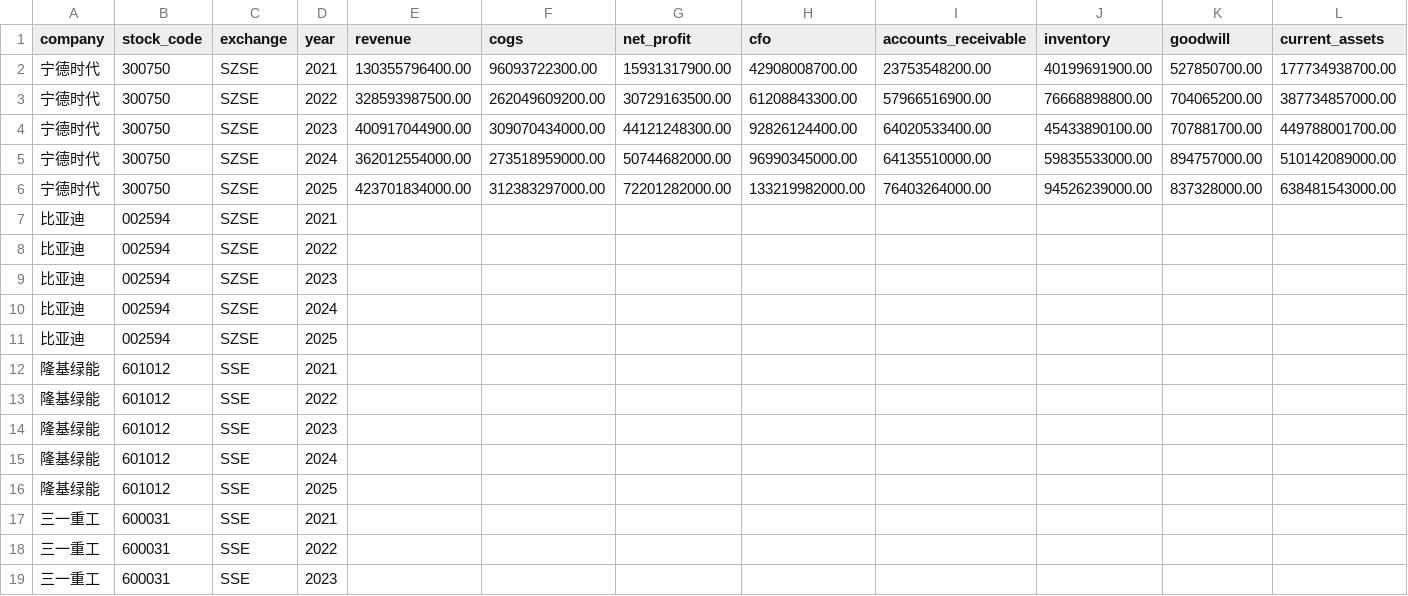
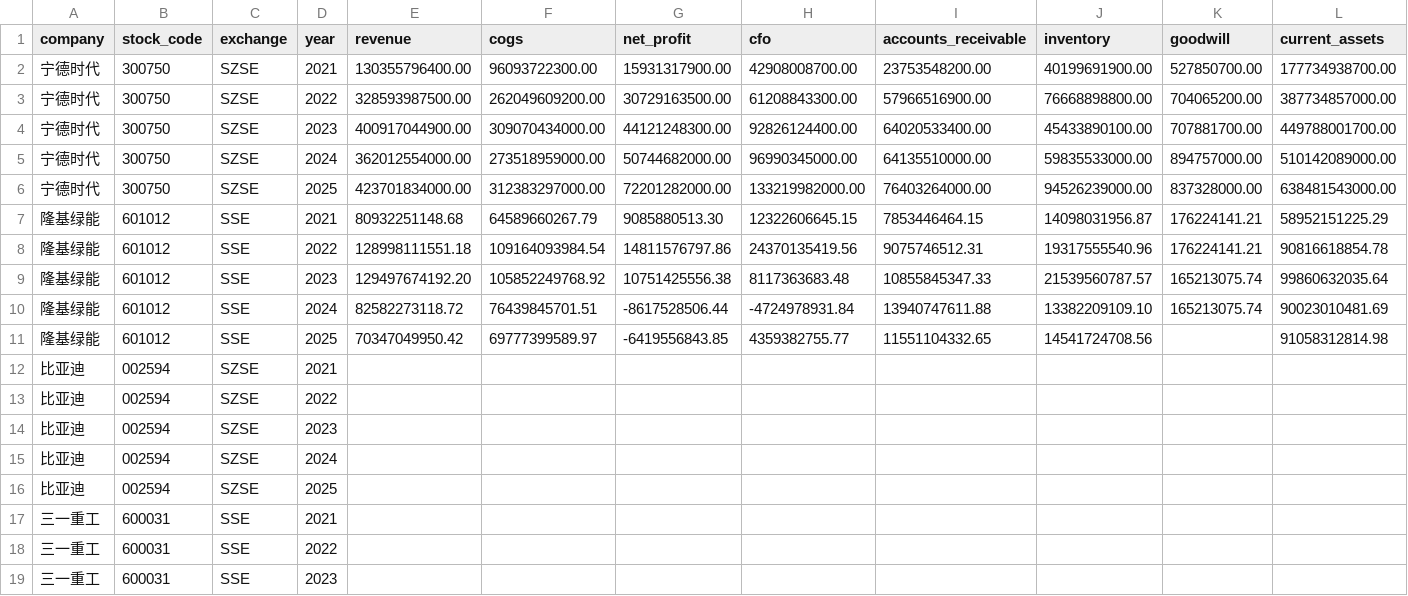
Before and after one commit to globe01/finsignal-hy3, a CSV file: data/derived/real_financials_2021_2025.csv, drawn as a sheet; only a part is shown; removed rows and columns are numbered as before the commit, all else as after; rows hold the shown columns only; the diff names each change by its address in the sheet, - before the commit and + after, or states it on an @@ line.

Commit message:
data: 新增隆基绿能2021-2025结构化财务字段摘录

```diff
--- a/data/derived/real_financials_2021_2025.csv
+++ b/data/derived/real_financials_2021_2025.csv
+row 7: 隆基绿能 | 601012 | SSE | 2021 | 80932251148.68 | 64589660267.79 | 9085880513.30 | 12322606645.15 | 7853446464.15 | 14098031956.87 | 176224141.21 | 58952151225.29
+row 8: 隆基绿能 | 601012 | SSE | 2022 | 128998111551.18 | 109164093984.54 | 14811576797.86 | 24370135419.56 | 9075746512.31 | 19317555540.96 | 176224141.21 | 90816618854.78
+row 9: 隆基绿能 | 601012 | SSE | 2023 | 129497674192.20 | 105852249768.92 | 10751425556.38 | 8117363683.48 | 10855845347.33 | 21539560787.57 | 165213075.74 | 99860632035.64
+row 10: 隆基绿能 | 601012 | SSE | 2024 | 82582273118.72 | 76439845701.51 | -8617528506.44 | -4724978931.84 | 13940747611.88 | 13382209109.10 | 165213075.74 | 90023010481.69
+row 11: 隆基绿能 | 601012 | SSE | 2025 | 70347049950.42 | 69777399589.97 | -6419556843.85 | 4359382755.77 | 11551104332.65 | 14541724708.56 |  | 91058312814.98
-row 12: 隆基绿能 | 601012 | SSE | 2021
-row 13: 隆基绿能 | 601012 | SSE | 2022
-row 14: 隆基绿能 | 601012 | SSE | 2023
-row 15: 隆基绿能 | 601012 | SSE | 2024
-row 16: 隆基绿能 | 601012 | SSE | 2025
```
Also changed, not shown: 5 other files.
